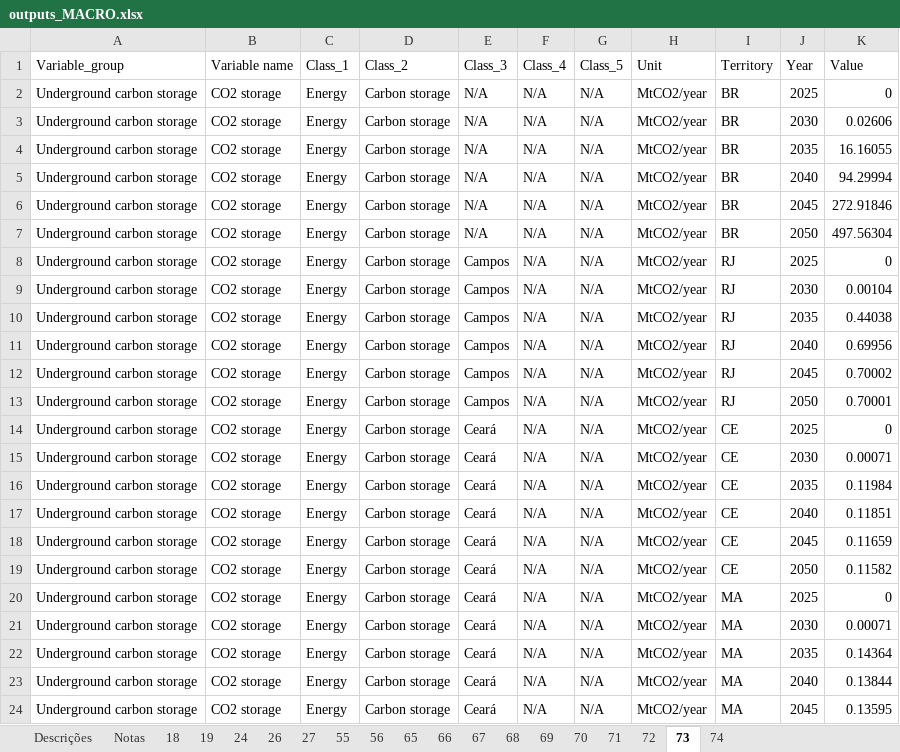
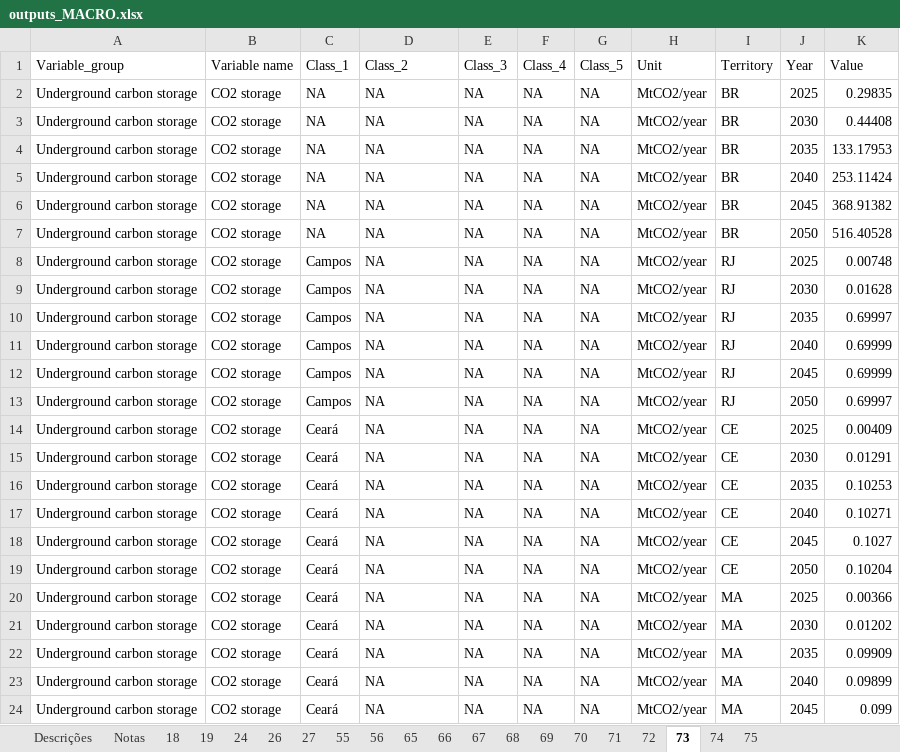
Before and after one commit to NZ-Brazil/Outputs_MACRO, an Excel workbook: plataforma/outputs_MACRO.xlsx, sheet 73, drawn as a sheet; only a part is shown; values as stored, in another font and other column widths than the file's, no borders; the diff covers the shown part only; the diff names each change by its address in the sheet, - before the commit and + after, or states it on an @@ line.

```diff
--- a/plataforma/outputs_MACRO.xlsx (sheet 73)
+++ b/plataforma/outputs_MACRO.xlsx (sheet 73)
+sheet tab: 75
-C2:C7 (Class_1): Energy
+C2:C7 (Class_1): NA
-D2:D24 (Class_2): Carbon storage
+D2:D24 (Class_2): NA
-E2:E7 (Class_3): N/A
+E2:E7 (Class_3): NA
-F2:F24 (Class_4): N/A
+F2:F24 (Class_4): NA
-G2:G24 (Class_5): N/A
+G2:G24 (Class_5): NA
-K2 (Value): 0
+K2 (Value): 0.29835
-K3 (Value): 0.02606
+K3 (Value): 0.44408
-K4 (Value): 16.16055
+K4 (Value): 133.17953
-K5 (Value): 94.29994
+K5 (Value): 253.11424
-K6 (Value): 272.91846
+K6 (Value): 368.91382
-K7 (Value): 497.56304
+K7 (Value): 516.40528
-C8:C13 (Class_1): Energy
+C8:C13 (Class_1): Campos
-E8:E13 (Class_3): Campos
+E8:E13 (Class_3): NA
-K8 (Value): 0
+K8 (Value): 0.00748
-K9 (Value): 0.00104
+K9 (Value): 0.01628
-K10 (Value): 0.44038
+K10 (Value): 0.69997
-K11 (Value): 0.69956
+K11 (Value): 0.69999
-K12 (Value): 0.70002
+K12 (Value): 0.69999
-K13 (Value): 0.70001
+K13 (Value): 0.69997
-C14:C24 (Class_1): Energy
+C14:C24 (Class_1): Ceará
-E14:E24 (Class_3): Ceará
+E14:E24 (Class_3): NA
-K14 (Value): 0
+K14 (Value): 0.00409
-K15 (Value): 0.00071
+K15 (Value): 0.01291
-K16 (Value): 0.11984
+K16 (Value): 0.10253
-K17 (Value): 0.11851
+K17 (Value): 0.10271
-K18 (Value): 0.11659
+K18 (Value): 0.1027
-K19 (Value): 0.11582
+K19 (Value): 0.10204
-K20 (Value): 0
+K20 (Value): 0.00366
-K21 (Value): 0.00071
+K21 (Value): 0.01202
-K22 (Value): 0.14364
+K22 (Value): 0.09909
-K23 (Value): 0.13844
+K23 (Value): 0.09899
-K24 (Value): 0.13595
+K24 (Value): 0.099
```
Also changed, not shown: 870 edited cells elsewhere in this sheet, sheet 65, sheet 68, sheet 66, sheet 67, sheet 69, sheet 55, 12 more sheets, 22 other files.
